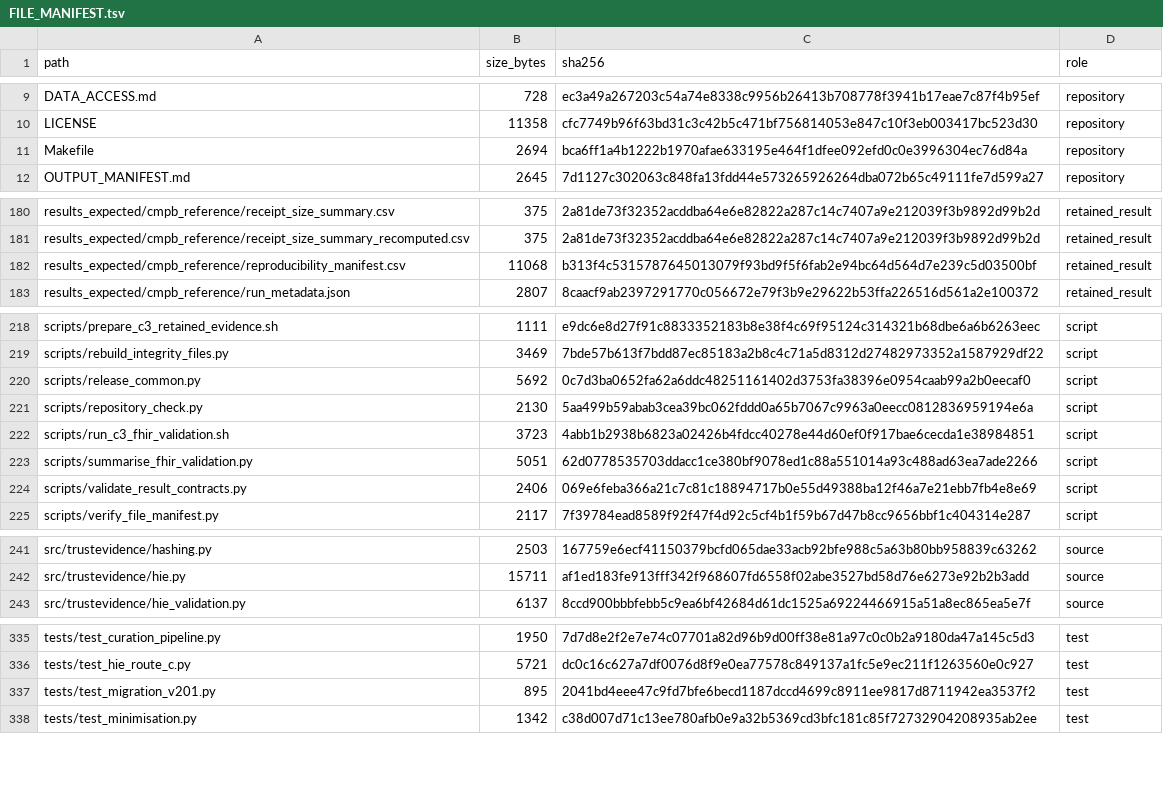
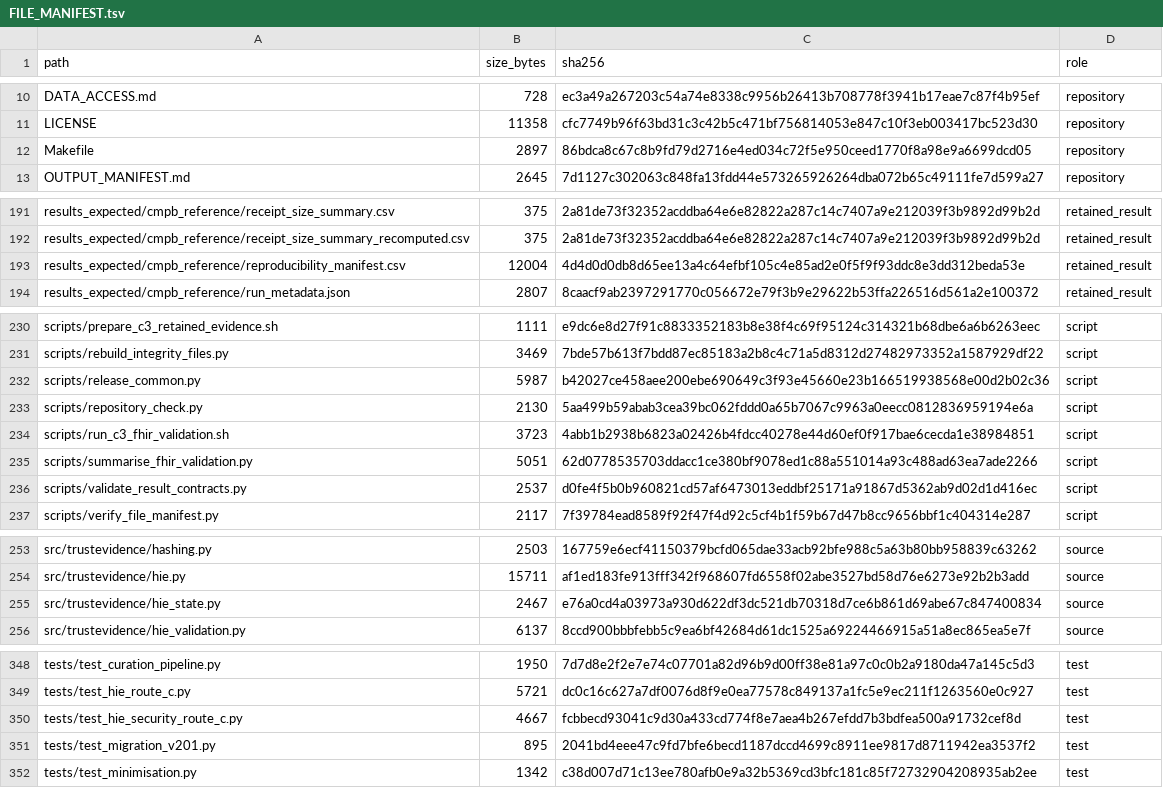
Before and after one commit to antonioclim/TEA-Sim-TrustEvidence, a TSV file: FILE_MANIFEST.tsv, drawn as a sheet; only a part is shown, gaps mark what is left out; the diff covers the shown part only.

```diff
--- a/FILE_MANIFEST.tsv
+++ b/FILE_MANIFEST.tsv
@@ -10,3 +11,3 @@ DATA_ACCESS.md	728	ec3a49a267203c54a74e8338c9956b26413b708778f3941b17eae7c87f4b9
 LICENSE	11358	cfc7749b96f63bd31c3c42b5c471bf756814053e847c10f3eb003417bc523d30	repository
-Makefile	2694	bca6ff1a4b1222b1970afae633195e464f1dfee092efd0c0e3996304ec76d84a	repository
+Makefile	2897	86bdca8c67c8b9fd79d2716e4ed034c72f5e950ceed1770f8a98e9a6699dcd05	repository
 OUTPUT_MANIFEST.md	2645	7d1127c302063c848fa13fdd44e573265926264dba072b65c49111fe7d599a27	repository
@@ -181,3 +192,3 @@ results_expected/cmpb_reference/receipt_size_summary.csv	375	2a81de73f32352acddb
 results_expected/cmpb_reference/receipt_size_summary_recomputed.csv	375	2a81de73f32352acddba64e6e82822a287c14c7407a9e212039f3b9892d99b2d	retained_result
-results_expected/cmpb_reference/reproducibility_manifest.csv	11068	b313f4c5315787645013079f93bd9f5f6fab2e94bc64d564d7e239c5d03500bf	retained_result
+results_expected/cmpb_reference/reproducibility_manifest.csv	12004	4d4d0d0db8d65ee13a4c64efbf105c4e85ad2e0f5f9f93ddc8e3dd312beda53e	retained_result
 results_expected/cmpb_reference/run_metadata.json	2807	8caacf9ab2397291770c056672e79f3b9e29622b53ffa226516d561a2e100372	retained_result
@@ -219,3 +231,3 @@ scripts/prepare_c3_retained_evidence.sh	1111	e9dc6e8d27f91c8833352183b8e38f4c69f
 scripts/rebuild_integrity_files.py	3469	7bde57b613f7bdd87ec85183a2b8c4c71a5d8312d27482973352a1587929df22	script
-scripts/release_common.py	5692	0c7d3ba0652fa62a6ddc48251161402d3753fa38396e0954caab99a2b0eecaf0	script
+scripts/release_common.py	5987	b42027ce458aee200ebe690649c3f93e45660e23b166519938568e00d2b02c36	script
 scripts/repository_check.py	2130	5aa499b59abab3cea39bc062fddd0a65b7067c9963a0eecc0812836959194e6a	script
@@ -223,3 +235,3 @@ scripts/run_c3_fhir_validation.sh	3723	4abb1b2938b6823a02426b4fdcc40278e44d60ef0
 scripts/summarise_fhir_validation.py	5051	62d0778535703ddacc1ce380bf9078ed1c88a551014a93c488ad63ea7ade2266	script
-scripts/validate_result_contracts.py	2406	069e6feba366a21c7c81c18894717b0e55d49388ba12f46a7e21ebb7fb4e8e69	script
+scripts/validate_result_contracts.py	2537	d0fe4f5b0b960821cd57af6473013eddbf25171a91867d5362ab9d02d1d416ec	script
 scripts/verify_file_manifest.py	2117	7f39784ead8589f92f47f4d92c5cf4b1f59b67d47b8cc9656bbf1c404314e287	script
@@ -242,2 +254,3 @@ src/trustevidence/hashing.py	2503	167759e6ecf41150379bcfd065dae33acb92bfe988c5a6
 src/trustevidence/hie.py	15711	af1ed183fe913fff342f968607fd6558f02abe3527bd58d76e6273e92b2b3add	source
+src/trustevidence/hie_state.py	2467	e76a0cd4a03973a930d622df3dc521db70318d7ce6b861d69abe67c847400834	source
 src/trustevidence/hie_validation.py	6137	8ccd900bbbfebb5c9ea6bf42684d61dc1525a69224466915a51a8ec865ea5e7f	source
@@ -336,2 +349,3 @@ tests/test_curation_pipeline.py	1950	7d7d8e2f2e7e74c07701a82d96b9d00ff38e81a97c0
 tests/test_hie_route_c.py	5721	dc0c16c627a7df0076d8f9e0ea77578c849137a1fc5e9ec211f1263560e0c927	test
+tests/test_hie_security_route_c.py	4667	fcbbecd93041c9d30a433cd774f8e7aea4b267efdd7b3bdfea500a91732cef8d	test
 tests/test_migration_v201.py	895	2041bd4eee47c9fd7bfe6becd1187dccd4699c8911ee9817d8711942ea3537f2	test
```
Also changed, not shown: 12 added rows and 4 edited cells elsewhere in this file, results_expected/cmpb_reference/reproducibility_manifest.csv, 5 other files.
